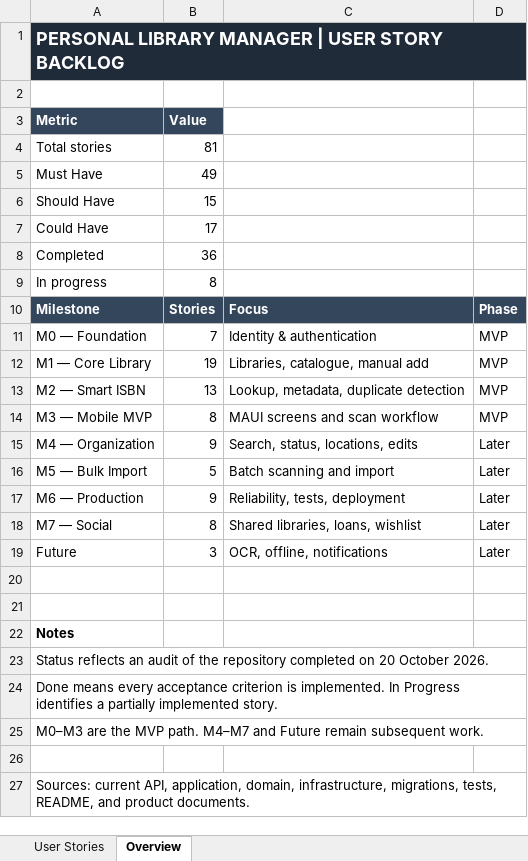
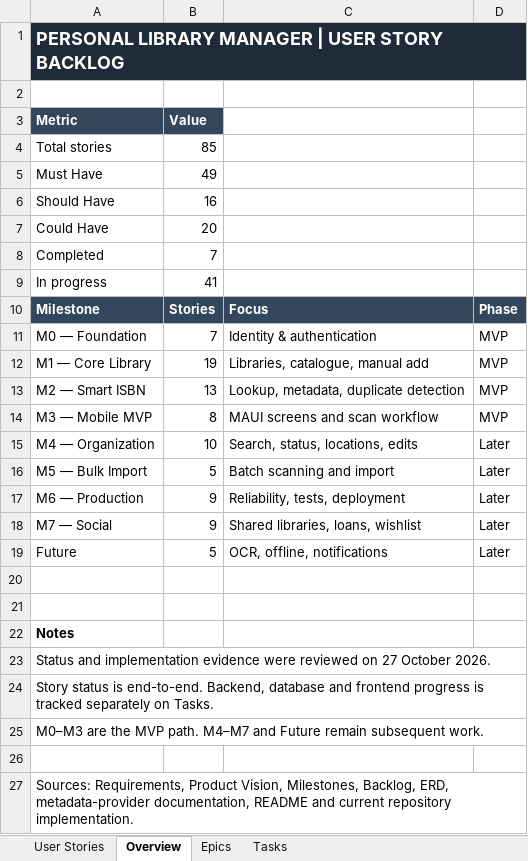
Before and after one commit to haneenMahmoud12/Library-Manager, an Excel workbook: docs/Product/Personal_Library_Manager_User_Stories.xlsx, sheet Overview, drawn as a sheet; values as stored, in another font and other column widths than the file's, no borders; the diff names each change by its address in the sheet, - before the commit and + after, or states it on an @@ line.

Commit message:
added epis, stories, tasks

```diff
--- a/docs/Product/Personal_Library_Manager_User_Stories.xlsx (sheet Overview)
+++ b/docs/Product/Personal_Library_Manager_User_Stories.xlsx (sheet Overview)
+sheet tab: Epics
+sheet tab: Tasks
-B4: 81
+B4: 85
-B6: 15
+B6: 16
-B7: 17
+B7: 20
-B8: 36
+B8: 7
-B9: 8
+B9: 41
-B15: 9
+B15: 10
-B18: 8
+B18: 9
-B19: 3
+B19: 5
-A23: Status reflects an audit of the repository completed on 20 October 2026.
+A23: Status and implementation evidence were reviewed on 27 October 2026.
-A24: Done means every acceptance criterion is implemented. In Progress identifies a partially implemented story.
+A24: Story status is end-to-end. Backend, database and frontend progress is tracked separately on Tasks.
-A27: Sources: current API, application, domain, infrastructure, migrations, tests, README, and product documents.
+A27: Sources: Requirements, Product Vision, Milestones, Backlog, ERD, metadata-provider documentation, README and current repository implementation.
```
Also changed, not shown: sheet User Stories, formulas that keep their value, hidden cells.
